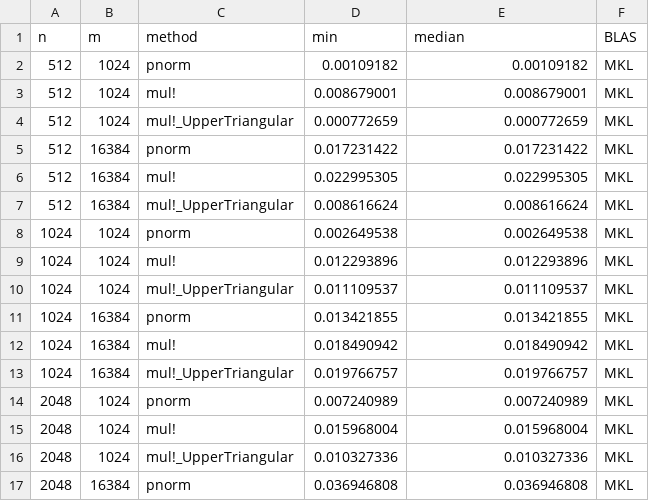
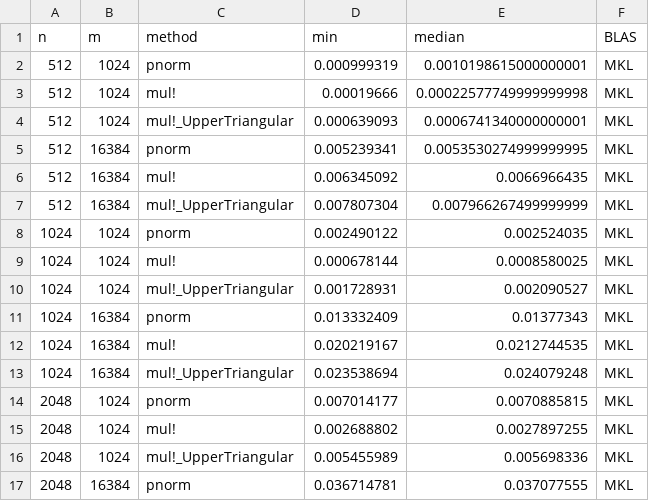
Before and after one commit to JakobPeterlin/DBGenzPaper, a CSV file: data/sims/mul_compIntel.csv, drawn as a sheet; only a part is shown; the diff covers the shown part only.

```diff
--- a/data/sims/mul_compIntel.csv
+++ b/data/sims/mul_compIntel.csv
@@ -1,17 +1,17 @@
 n,m,method,min,median,BLAS
-512,1024,pnorm,0.00109182,0.00109182,MKL
-512,1024,mul!,0.008679001,0.008679001,MKL
-512,1024,mul!_UpperTriangular,0.000772659,0.000772659,MKL
-512,16384,pnorm,0.017231422,0.017231422,MKL
-512,16384,mul!,0.022995305,0.022995305,MKL
-512,16384,mul!_UpperTriangular,0.008616624,0.008616624,MKL
-1024,1024,pnorm,0.002649538,0.002649538,MKL
-1024,1024,mul!,0.012293896,0.012293896,MKL
-1024,1024,mul!_UpperTriangular,0.011109537,0.011109537,MKL
-1024,16384,pnorm,0.013421855,0.013421855,MKL
-1024,16384,mul!,0.018490942,0.018490942,MKL
-1024,16384,mul!_UpperTriangular,0.019766757,0.019766757,MKL
-2048,1024,pnorm,0.007240989,0.007240989,MKL
-2048,1024,mul!,0.015968004,0.015968004,MKL
-2048,1024,mul!_UpperTriangular,0.010327336,0.010327336,MKL
-2048,16384,pnorm,0.036946808,0.036946808,MKL
+512,1024,pnorm,0.000999319,0.0010198615000000001,MKL
+512,1024,mul!,0.00019666,0.00022577749999999998,MKL
+512,1024,mul!_UpperTriangular,0.000639093,0.0006741340000000001,MKL
+512,16384,pnorm,0.005239341,0.0053530274999999995,MKL
+512,16384,mul!,0.006345092,0.0066966435,MKL
+512,16384,mul!_UpperTriangular,0.007807304,0.007966267499999999,MKL
+1024,1024,pnorm,0.002490122,0.002524035,MKL
+1024,1024,mul!,0.000678144,0.0008580025,MKL
+1024,1024,mul!_UpperTriangular,0.001728931,0.002090527,MKL
+1024,16384,pnorm,0.013332409,0.01377343,MKL
+1024,16384,mul!,0.020219167,0.0212744535,MKL
+1024,16384,mul!_UpperTriangular,0.023538694,0.024079248,MKL
+2048,1024,pnorm,0.007014177,0.0070885815,MKL
+2048,1024,mul!,0.002688802,0.0027897255,MKL
+2048,1024,mul!_UpperTriangular,0.005455989,0.005698336,MKL
+2048,16384,pnorm,0.036714781,0.037077555,MKL
```
Also changed, not shown: 88 edited cells elsewhere in this file, data/sims/results_MKLIntel.csv, data/sims/results_OBIntel.csv, 8 other files.
